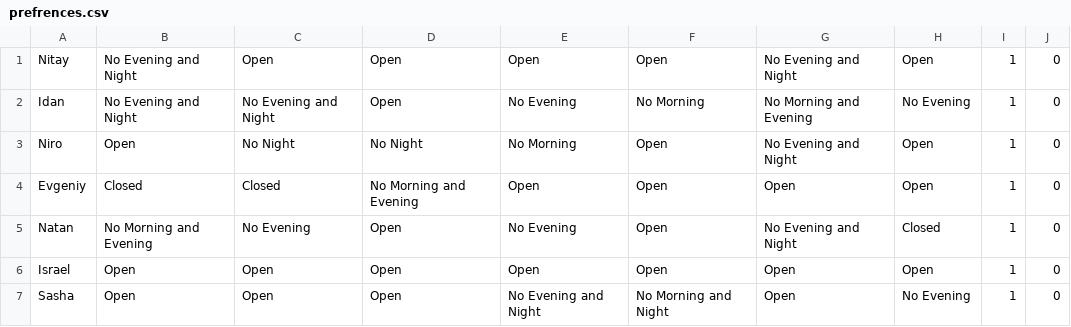
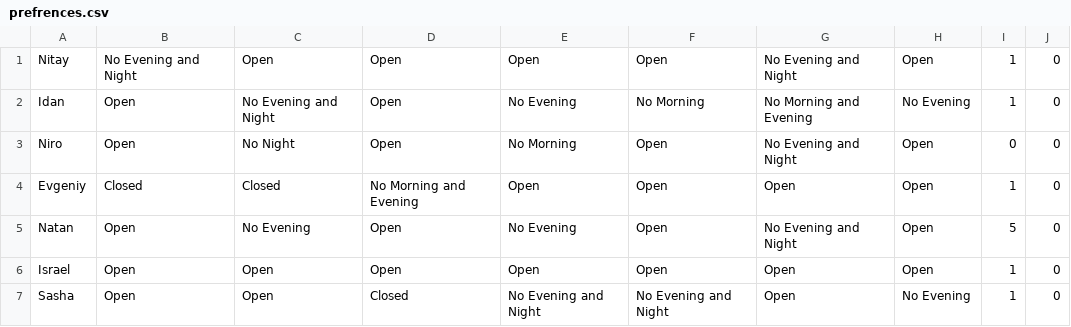
Before and after one commit to UriGreitser/shiftsAPIV2, a CSV file: prefrences.csv, drawn as a sheet.

```diff
--- a/prefrences.csv
+++ b/prefrences.csv
@@ -1,7 +1,7 @@
 Nitay,No Evening and Night,Open,Open,Open,Open,No Evening and Night,Open,1,0
-Idan,No Evening and Night,No Evening and Night,Open,No Evening,No Morning,No Morning and Evening,No Evening,1,0
-Niro,Open,No Night,No Night,No Morning,Open,No Evening and Night,Open,1,0
+Idan,Open,No Evening and Night,Open,No Evening,No Morning,No Morning and Evening,No Evening,1,0
+Niro,Open,No Night,Open,No Morning,Open,No Evening and Night,Open,0,0
 Evgeniy,Closed,Closed,No Morning and Evening,Open,Open,Open,Open,1,0
-Natan,No Morning and Evening,No Evening,Open,No Evening,Open,No Evening and Night,Closed,1,0
+Natan,Open,No Evening,Open,No Evening,Open,No Evening and Night,Open,5,0
 Israel,Open,Open,Open,Open,Open,Open,Open,1,0
-Sasha,Open,Open,Open,No Evening and Night,No Morning and Night,Open,No Evening,1,0
+Sasha,Open,Open,Closed,No Evening and Night,No Evening and Night,Open,No Evening,1,0
```
Also changed, not shown: full_shifts.csv, 4 other files.
